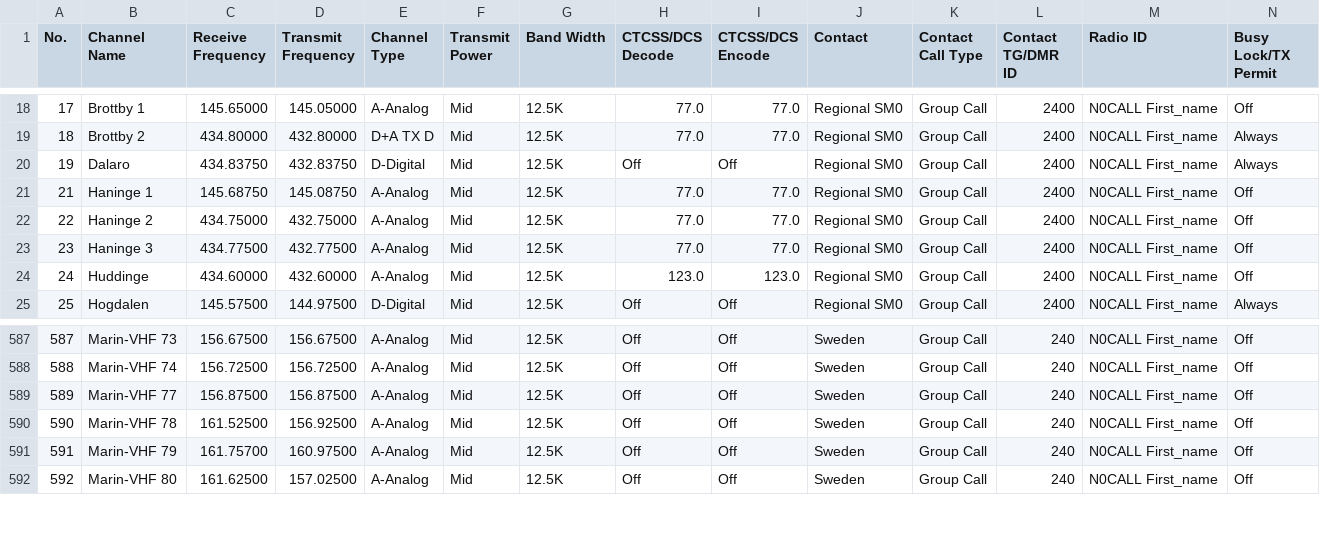
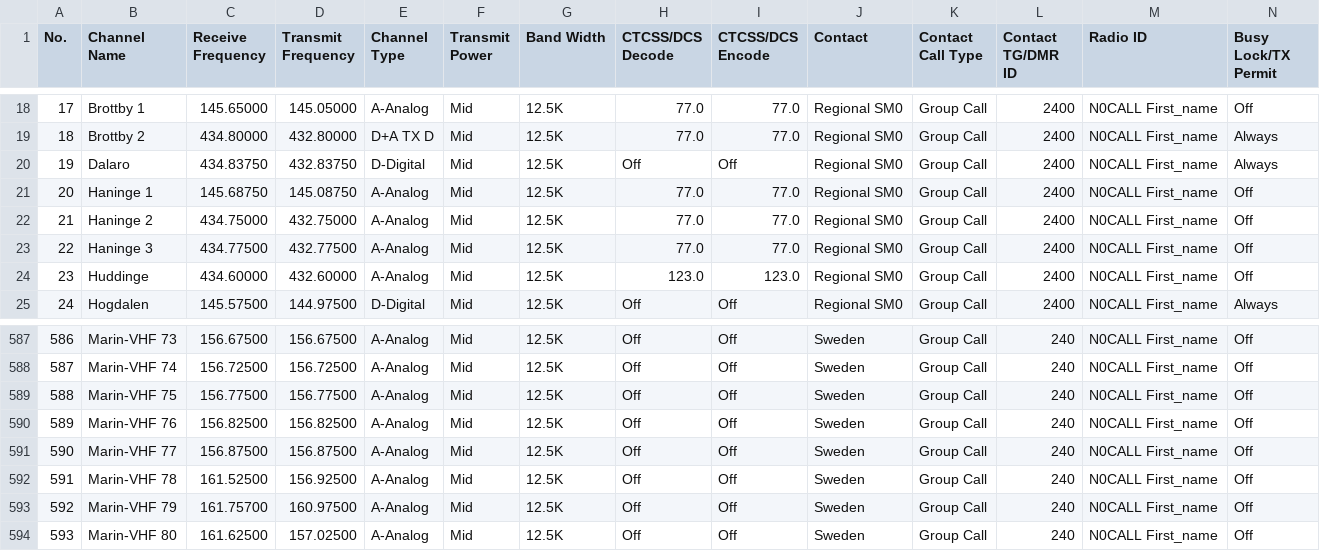
Before and after one commit to sm0rgm/at-d878uv, a CSV file: Channel.CSV, drawn as a sheet; only a part is shown, gaps mark what is left out; rows hold the shown columns only; the diff names each change by its address in the sheet, - before the commit and + after, or states it on an @@ line.

Commit message:
Marin VHF kanal 75 + 76

```diff
--- a/Channel.CSV
+++ b/Channel.CSV
@@ column A (No.) renumbered between rows 21 and 607 @@
+row 589: 588 | Marin-VHF 75 | 156.77500 | 156.77500 | A-Analog | Mid | 12.5K | Off | Off | Sweden | Group Call | 240 | N0CALL First_name | Off
+row 590: 589 | Marin-VHF 76 | 156.82500 | 156.82500 | A-Analog | Mid | 12.5K | Off | Off | Sweden | Group Call | 240 | N0CALL First_name | Off
```
